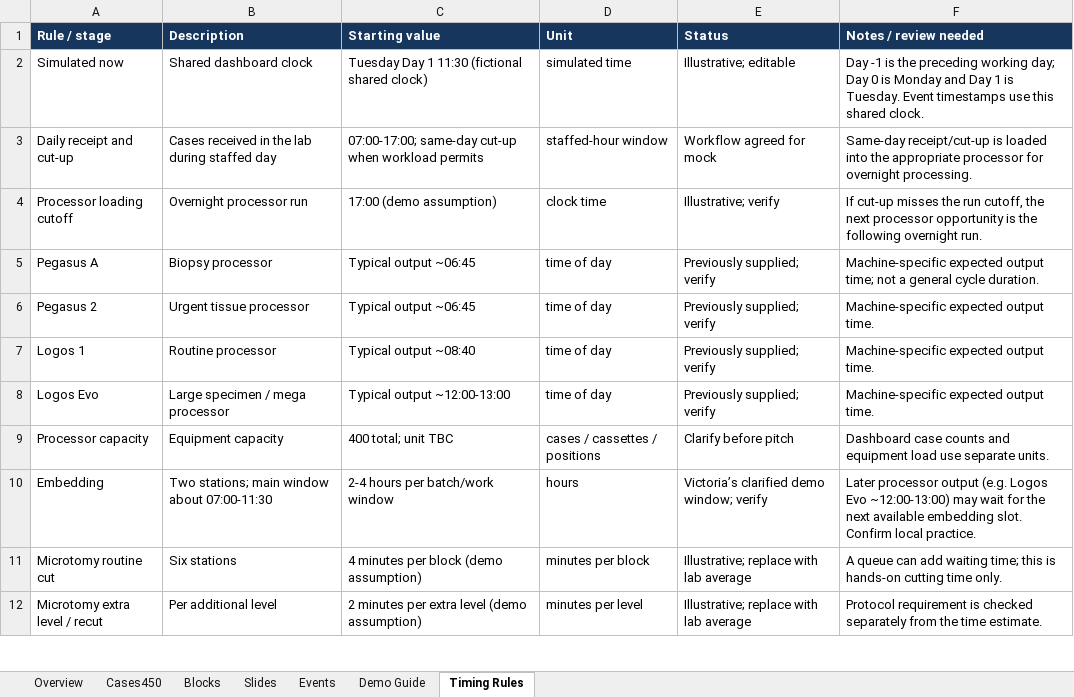
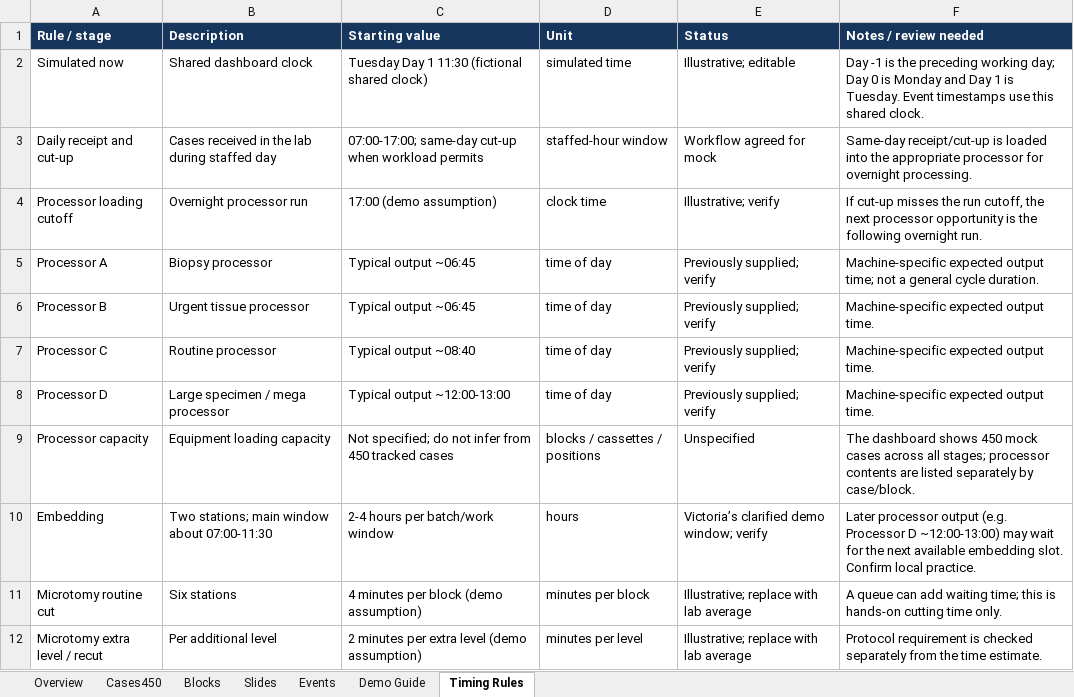
Before and after one commit to science-works/rtw-2026-meridian, an Excel workbook: data/CellPath_Mock_Data.xlsx, sheet Timing Rules, drawn as a sheet; only a part is shown; values as stored, in another font and other column widths than the file's, no borders; table styles not drawn; removed rows and columns are numbered as before the commit, all else as after; the diff covers the shown part only; the diff names each change by its address in the sheet, - before the commit and + after, or states it on an @@ line.

```diff
--- a/data/CellPath_Mock_Data.xlsx (sheet Timing Rules)
+++ b/data/CellPath_Mock_Data.xlsx (sheet Timing Rules)
-A5 (Rule / stage): Pegasus A
+A5 (Rule / stage): Processor A
-A6 (Rule / stage): Pegasus 2
+A6 (Rule / stage): Processor B
-A7 (Rule / stage): Logos 1
+A7 (Rule / stage): Processor C
-A8 (Rule / stage): Logos Evo
+A8 (Rule / stage): Processor D
-row 9: Processor capacity | Equipment capacity | 400 total; unit TBC | cases / cassettes / positions | Clarify before pitch | Dashboard case counts and equipment load use separate units.
+row 9: Processor capacity | Equipment loading capacity | Not specified; do not infer from 450 tracked cases | blocks / cassettes / positions | Unspecified | The dashboard shows 450 mock cases across all stages; processor contents are listed separately by case/block.
-F10 (Notes / review needed): …output (e.g. Logos Evo ~12:00-13:00) may…
+F10 (Notes / review needed): …output (e.g. Processor D ~12:00-13:00) may…
```
Also changed, not shown: 13 added rows, 3 removed rows and 4 edited cells elsewhere in this sheet, sheet Events, sheet Cases450, sheet Slides, sheet Blocks, sheet Demo Guide, sheet Overview, charts or pictures, 38 other files.
